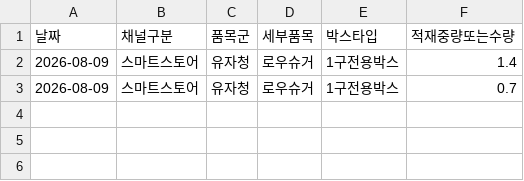
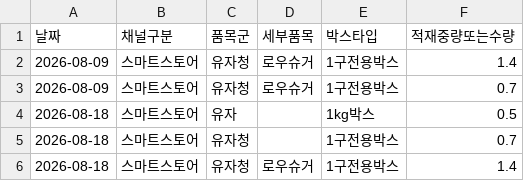
Before and after one commit to tndls669-bot/yuja-shipping-automation, a CSV file: data/aggregate_log.csv, drawn as a sheet.

```diff
--- a/data/aggregate_log.csv
+++ b/data/aggregate_log.csv
@@ -3 +3,4 @@
 2026-08-09,스마트스토어,유자청,로우슈거,1구전용박스,0.7
+2026-08-18,스마트스토어,유자,,1kg박스,0.5
+2026-08-18,스마트스토어,유자청,,1구전용박스,0.7
+2026-08-18,스마트스토어,유자청,로우슈거,1구전용박스,1.4
```
Also changed, not shown: 2 other files.
